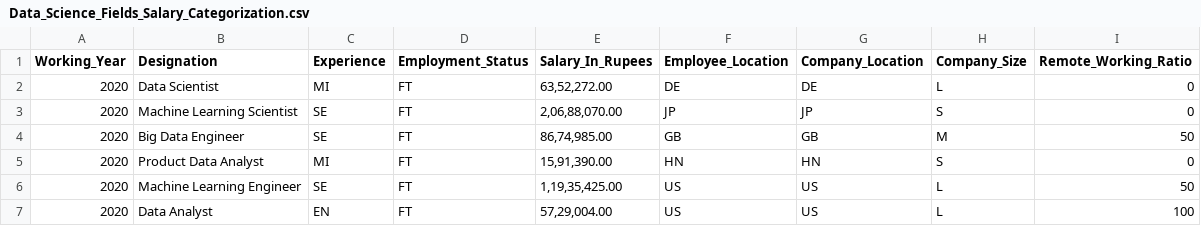
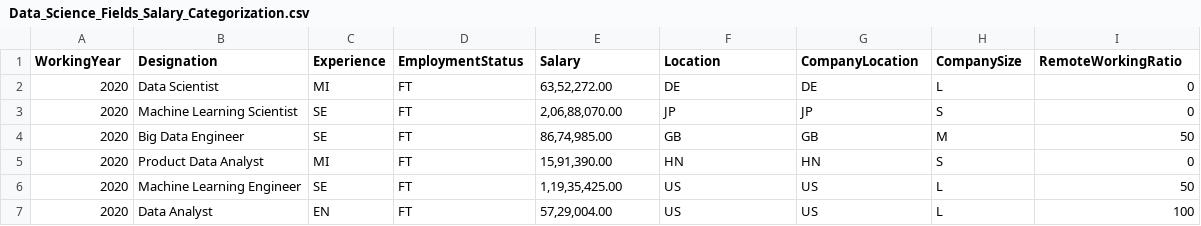
Before and after one commit to Henil21/Data_set, a CSV file: Data_Science_Fields_Salary_Categorization.csv, drawn as a sheet; only a part is shown.

Commit message:
Update Data_Science_Fields_Salary_Categorization.csv

```diff
--- a/Data_Science_Fields_Salary_Categorization.csv
+++ b/Data_Science_Fields_Salary_Categorization.csv
@@ -1,2 +1,2 @@
-Working_Year,Designation,Experience,Employment_Status,Salary_In_Rupees,Employee_Location,Company_Location,Company_Size,Remote_Working_Ratio
+WorkingYear,Designation,Experience,EmploymentStatus,Salary,Location,CompanyLocation,CompanySize,RemoteWorkingRatio
 2020,Data Scientist,MI,FT,"63,52,272.00",DE,DE,L,0
```
